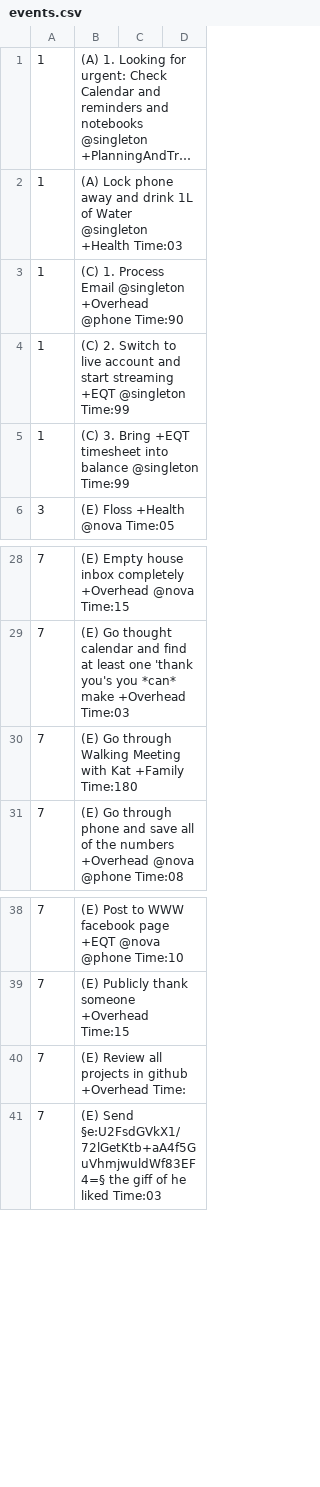
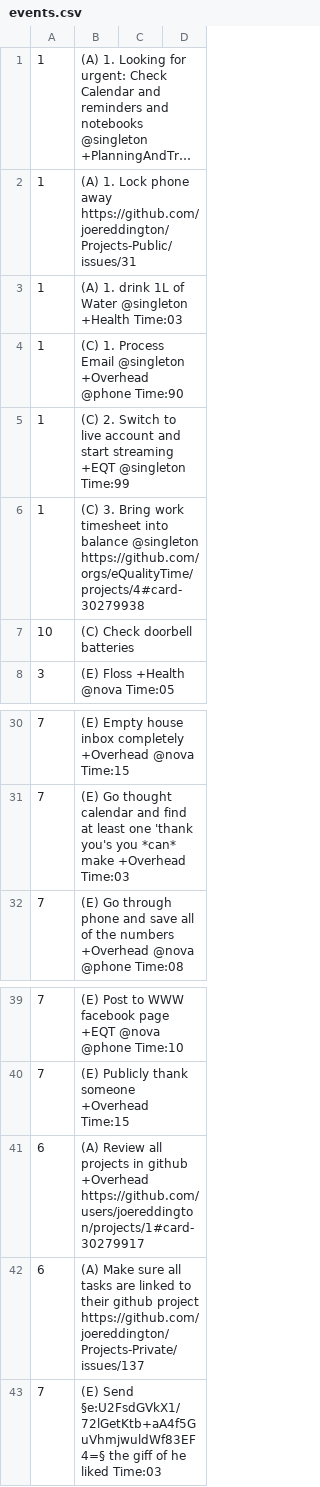
Before and after one commit to joereddington/igor, a CSV file: events.csv, drawn as a sheet; only a part is shown, gaps mark what is left out; long unchanged cells end in …; removed rows and columns are numbered as before the commit, all else as after; the diff names each change by its address in the sheet, - before the commit and + after, or states it on an @@ line.

```diff
--- a/events.csv
+++ b/events.csv
+row 2: 1 | (A) 1. Lock phone away https://github.com/joereddington/Projects-Public/issues/31
-B3: (A) Lock phone away and drink 1L…
+B3: (A) 1. drink 1L…
-B6: …3. Bring +EQT timesheet into balance @singleton Time:99
+B6: …3. Bring work timesheet into balance @singleton https://github.com/orgs/eQualityTime/projects/4#card-30279938
+row 7: 10 | (C) Check doorbell batteries
-row 30: 7 | (E) Go through Walking Meeting with Kat +Family Time:180
-row 40: 7 | (E) Review all projects in github +Overhead Time:
+row 41: 6 | (A) Review all projects in github +Overhead https://github.com/users/joereddington/projects/1#card-30279917
+row 42: 6 | (A) Make sure all tasks are linked to their github project https://github.com/joereddington/Projects-Private/issues/137
```
Also changed, not shown: 1 other file.
